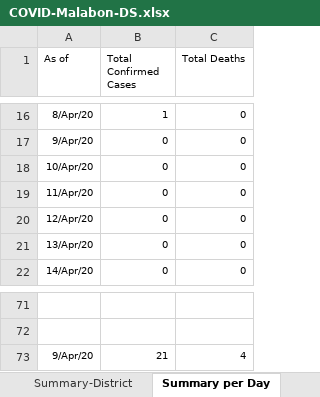
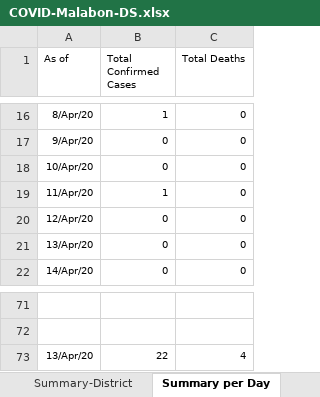
Before and after one commit to natsume-maru/malabon-covid19, an Excel workbook: COVID-Malabon-DS.xlsx, sheet Summary per Day, drawn as a sheet; only a part is shown, gaps mark what is left out; values as stored, in another font and other column widths than the file's, no borders; removed rows and columns are numbered as before the commit, all else as after; the diff names each change by its address in the sheet, - before the commit and + after, or states it on an @@ line.

```diff
--- a/COVID-Malabon-DS.xlsx (sheet Summary per Day)
+++ b/COVID-Malabon-DS.xlsx (sheet Summary per Day)
-B19 (Total Confirmed Cases): 0
+B19 (Total Confirmed Cases): 1
-row 73: 9/Apr/20 | 21 | 4
+row 73: 13/Apr/20 | 22 | 4
```
Also changed, not shown: sheet Confirmed Cases, sheet Summary as of Today, sheet Summary-District.
